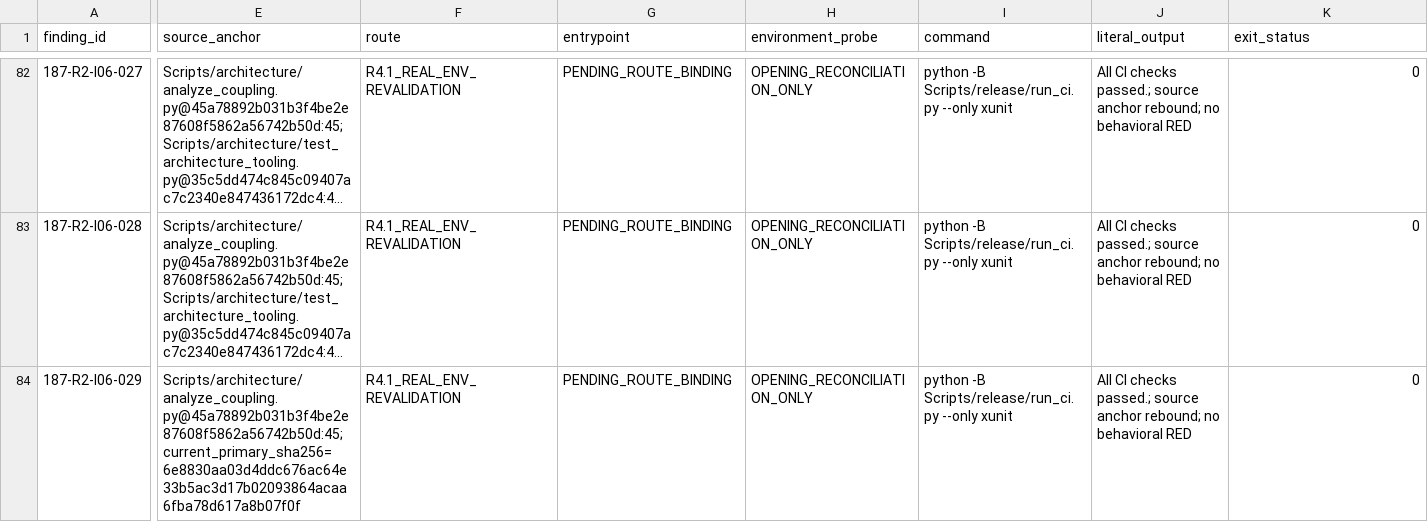
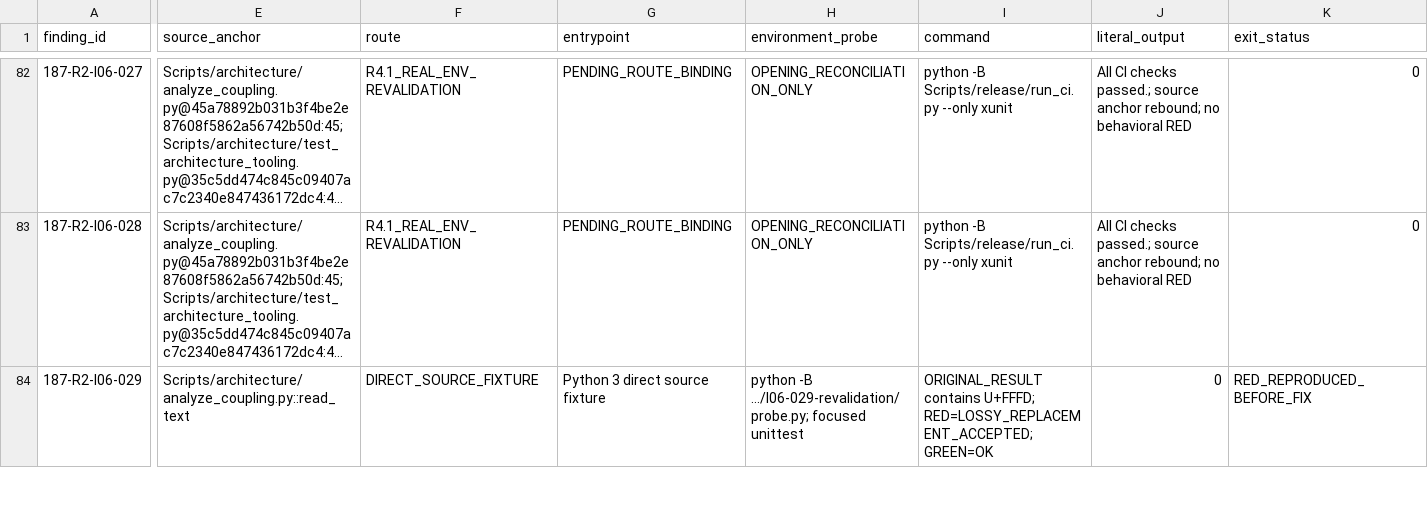
Before and after one commit to JianbinLiu-CFLab/unity-foxglove-sdk, a TSV file: build/phase187-round4/r4.1-real-environment-revalidation/i-series/R4.1-I_REFUTED_EVIDENCE_CORRECTION_20260912.tsv, drawn as a sheet; only a part is shown, gaps mark what is left out; long unchanged cells end in …; the diff covers the shown part only; the diff names each change by its address in the sheet, - before the commit and + after, or states it on an @@ line.

Commit message:
evidence(i06): close architecture schema and publication findings

```diff
--- a/build/phase187-round4/r4.1-real-environment-revalidation/i-series/R4.1-I_REFUTED_EVIDENCE_CORRECTION_20260912.tsv
+++ b/build/phase187-round4/r4.1-real-environment-revalidation/i-series/R4.1-I_REFUTED_EVIDENCE_CORRECTION_20260912.tsv
-E84 (source_anchor): Scripts/architecture/analyze_coupling.py@45a78892b031b3f4be2e87608f5862a56742b50d:45; current_primary_sha256=6e8830aa03d4ddc676ac64e33b5ac3d17b02093864acaa6fba78d617a8b07f0f
+E84 (source_anchor): Scripts/architecture/analyze_coupling.py::read_text
-F84 (route): R4.1_REAL_ENV_REVALIDATION
+F84 (route): DIRECT_SOURCE_FIXTURE
-G84 (entrypoint): PENDING_ROUTE_BINDING
+G84 (entrypoint): Python 3 direct source fixture
-H84 (environment_probe): OPENING_RECONCILIATION_ONLY
+H84 (environment_probe): python -B .../I06-029-revalidation/probe.py; focused unittest
-I84 (command): python -B Scripts/release/run_ci.py --only xunit
+I84 (command): ORIGINAL_RESULT contains U+FFFD; RED=LOSSY_REPLACEMENT_ACCEPTED; GREEN=OK
-J84 (literal_output): All CI checks passed.; source anchor rebound; no behavioral RED
+J84 (literal_output): 0
-K84 (exit_status): 0
+K84 (exit_status): RED_REPRODUCED_BEFORE_FIX
```
Also changed, not shown: 32 edited cells elsewhere in this file.
